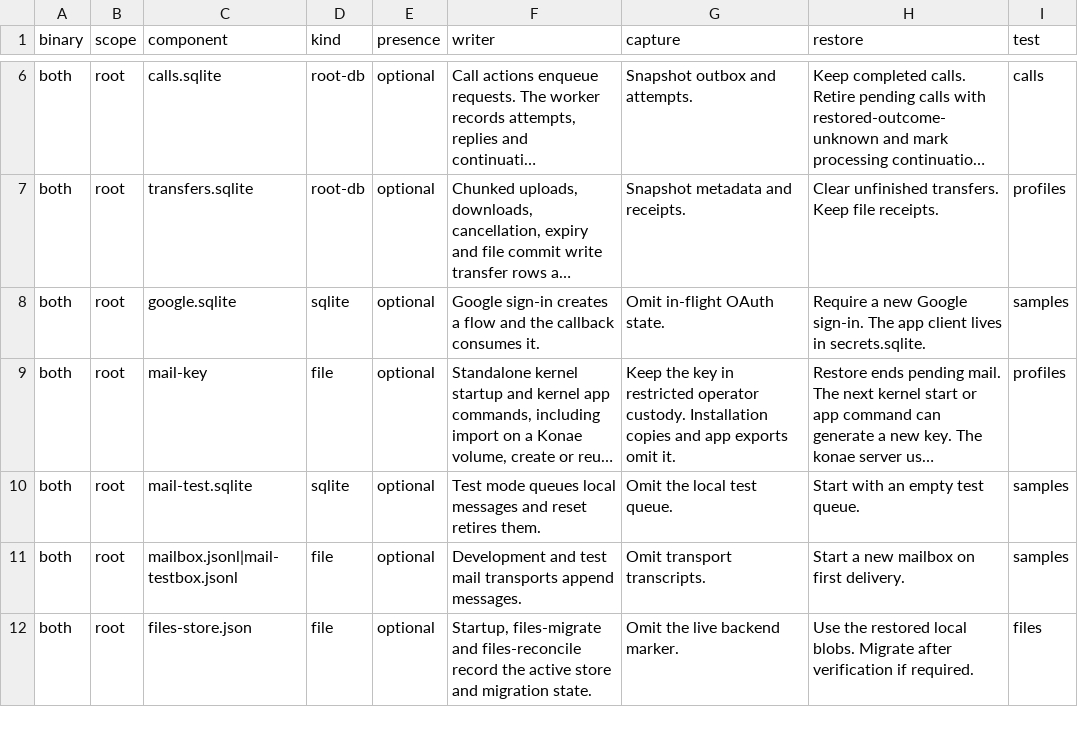
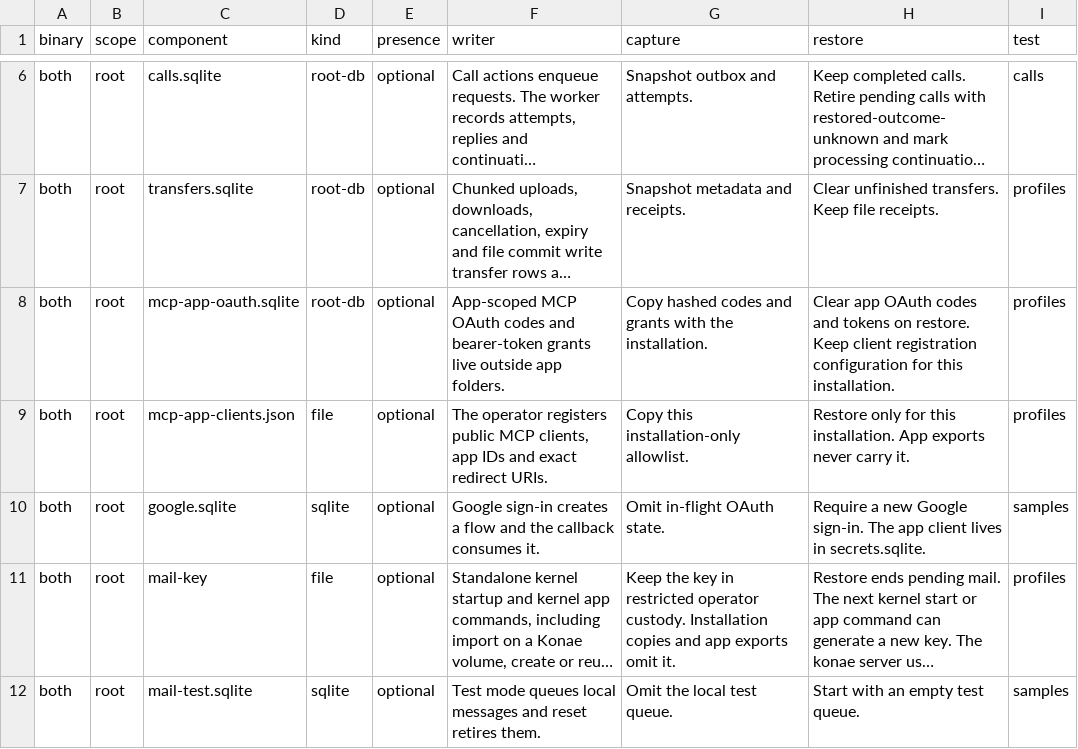
Before and after one commit to danibram/konae, a TSV file: kernel-rs/kernel/src/inventory.tsv, drawn as a sheet; only a part is shown, gaps mark what is left out; the shorter side is filled out with more unchanged rows; long unchanged cells end in …; the diff names each change by its address in the sheet, - before the commit and + after, or states it on an @@ line.

Commit message:
Add app-scoped MCP OAuth grants

```diff
--- a/kernel-rs/kernel/src/inventory.tsv
+++ b/kernel-rs/kernel/src/inventory.tsv
+row 8: both | root | mcp-app-oauth.sqlite | root-db | optional | App-scoped MCP OAuth codes and bearer-token grants live outside app folders. | Copy hashed codes and grants with the installation. | Clear app OAuth codes and tokens on restore. Keep client registration configuration for this installation. | profiles
+row 9: both | root | mcp-app-clients.json | file | optional | The operator registers public MCP clients, app IDs and exact redirect URIs. | Copy this installation-only allowlist. | Restore only for this installation. App exports never carry it. | profiles
```
Also changed, not shown: 16 other files.
